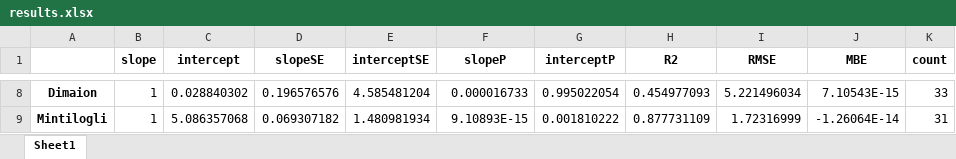
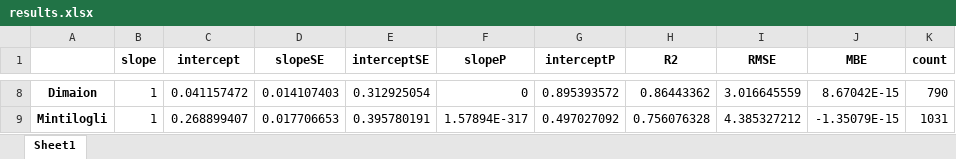
Before and after one commit to orestispanago/Hobo-LST, an Excel workbook: Cor-Factor/Reg/results.xlsx, sheet Sheet1, drawn as a sheet; only a part is shown, gaps mark what is left out; values as stored, in another font and other column widths than the file's, no borders; the diff covers the shown part only; the diff names each change by its address in the sheet, - before the commit and + after, or states it on an @@ line.

```diff
--- a/Cor-Factor/Reg/results.xlsx (sheet Sheet1)
+++ b/Cor-Factor/Reg/results.xlsx (sheet Sheet1)
-C8 (intercept): 0.028840302
+C8 (intercept): 0.041157472
-D8 (slopeSE): 0.196576576
+D8 (slopeSE): 0.014107403
-E8 (interceptSE): 4.585481204
+E8 (interceptSE): 0.312925054
-F8 (slopeP): 0.000016733
+F8 (slopeP): 0
-G8 (interceptP): 0.995022054
+G8 (interceptP): 0.895393572
-H8 (R2): 0.454977093
+H8 (R2): 0.86443362
-I8 (RMSE): 5.221496034
+I8 (RMSE): 3.016645559
-J8 (MBE): 7.10543E-15
+J8 (MBE): 8.67042E-15
-K8 (count): 33
+K8 (count): 790
-C9 (intercept): 5.086357068
+C9 (intercept): 0.268899407
-D9 (slopeSE): 0.069307182
+D9 (slopeSE): 0.017706653
-E9 (interceptSE): 1.480981934
+E9 (interceptSE): 0.395780191
-F9 (slopeP): 9.10893E-15
+F9 (slopeP): 1.57894E-317
-G9 (interceptP): 0.001810222
+G9 (interceptP): 0.497027092
-H9 (R2): 0.877731109
+H9 (R2): 0.756076328
-I9 (RMSE): 1.72316999
+I9 (RMSE): 4.385327212
-J9 (MBE): -1.26064E-14
+J9 (MBE): -1.35079E-15
-K9 (count): 31
+K9 (count): 1031
```
Also changed, not shown: 54 edited cells elsewhere in this sheet, No-Cor/Reg/results.xlsx, 26 other files.
